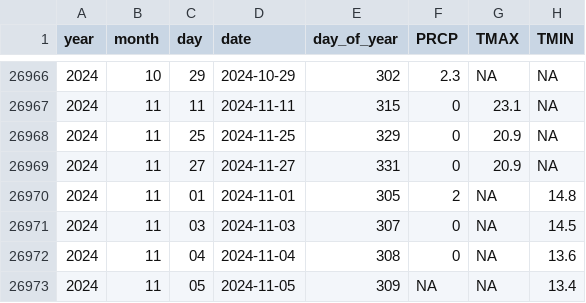
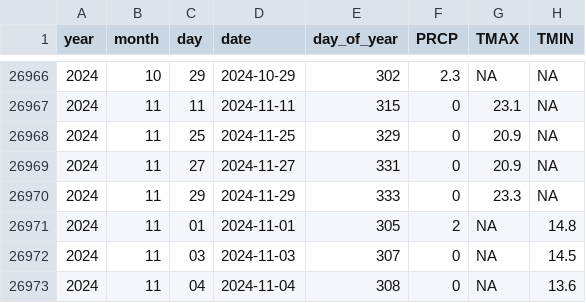
Before and after one commit to Pakillo/Sevilla-weather, a CSV file: data/GHCN_SPE00120512.csv, drawn as a sheet; only a part is shown, gaps mark what is left out; the shorter side is filled out with more unchanged rows.

```diff
--- a/data/GHCN_SPE00120512.csv
+++ b/data/GHCN_SPE00120512.csv
@@ -26969,2 +26969,3 @@ year,month,day,date,day_of_year,PRCP,TMAX,TMIN
 2024,11,27,2024-11-27,331,0,20.9,NA
+2024,11,29,2024-11-29,333,0,23.3,NA
 2024,11,01,2024-11-01,305,2,NA,14.8
```
